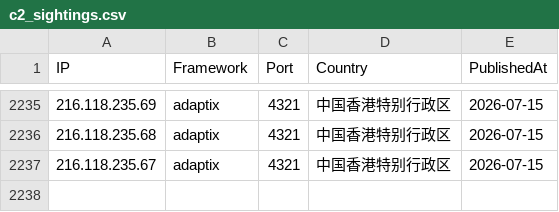
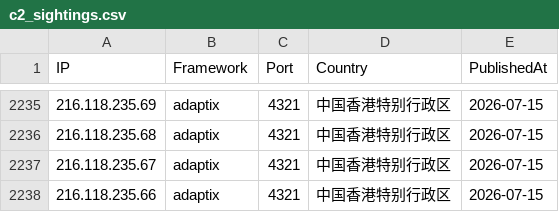
Before and after one commit to newtonpaul-hunting/c2-iocs, a CSV file: c2_sightings.csv, drawn as a sheet; only a part is shown, gaps mark what is left out; the diff names each change by its address in the sheet, - before the commit and + after, or states it on an @@ line.

Commit message:
add 216.118.235.66 (adaptix)

```diff
--- a/c2_sightings.csv
+++ b/c2_sightings.csv
+row 2238: 216.118.235.66 | adaptix | 4321 | 中国香港特别行政区 | 2026-07-15
```
